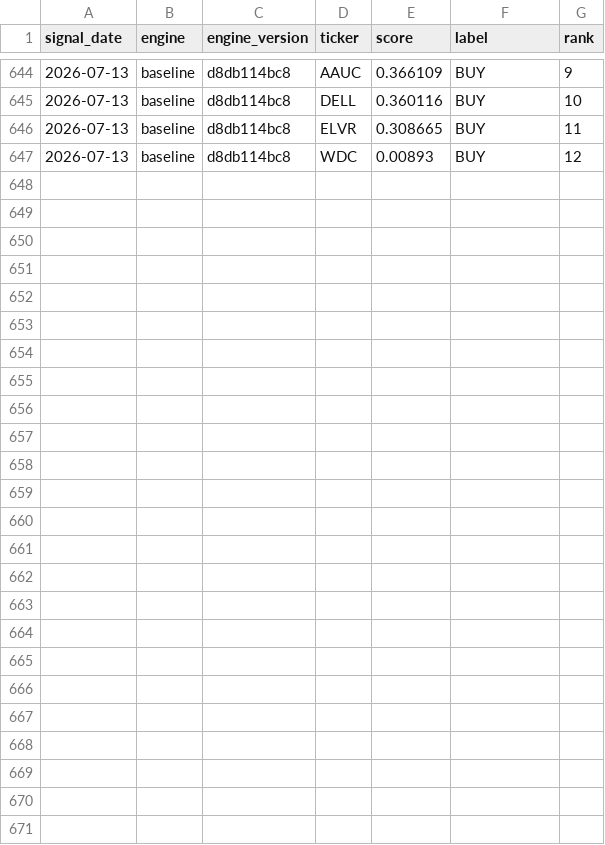
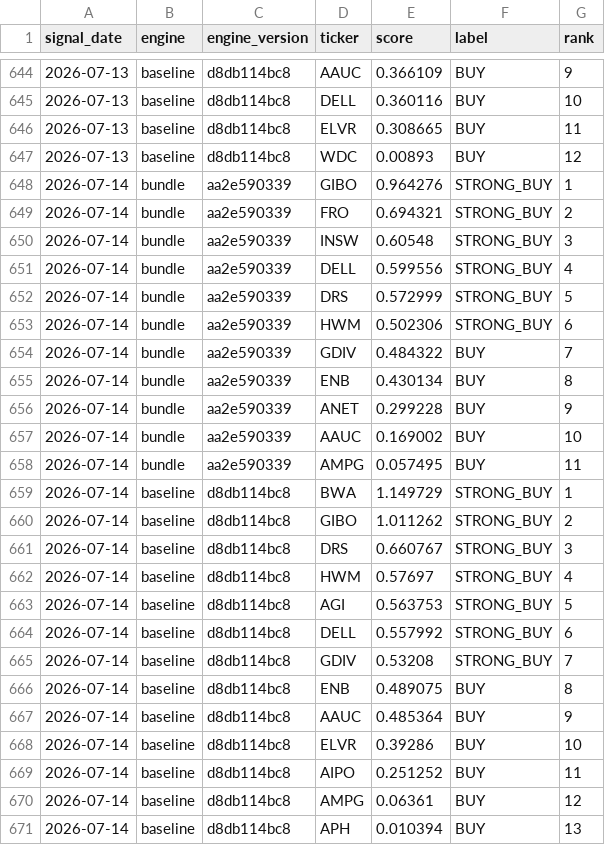
Before and after one commit to djbrig44/squeezes, a CSV file: forward_signals.csv, drawn as a sheet; only a part is shown, gaps mark what is left out; the diff names each change by its address in the sheet, - before the commit and + after, or states it on an @@ line.

```diff
--- a/forward_signals.csv
+++ b/forward_signals.csv
+row 648: 2026-07-14 | bundle | aa2e590339 | GIBO | 0.964276 | STRONG_BUY | 1
+row 649: 2026-07-14 | bundle | aa2e590339 | FRO | 0.694321 | STRONG_BUY | 2
+row 650: 2026-07-14 | bundle | aa2e590339 | INSW | 0.60548 | STRONG_BUY | 3
+row 651: 2026-07-14 | bundle | aa2e590339 | DELL | 0.599556 | STRONG_BUY | 4
+row 652: 2026-07-14 | bundle | aa2e590339 | DRS | 0.572999 | STRONG_BUY | 5
+row 653: 2026-07-14 | bundle | aa2e590339 | HWM | 0.502306 | STRONG_BUY | 6
+row 654: 2026-07-14 | bundle | aa2e590339 | GDIV | 0.484322 | BUY | 7
+row 655: 2026-07-14 | bundle | aa2e590339 | ENB | 0.430134 | BUY | 8
+row 656: 2026-07-14 | bundle | aa2e590339 | ANET | 0.299228 | BUY | 9
+row 657: 2026-07-14 | bundle | aa2e590339 | AAUC | 0.169002 | BUY | 10
+row 658: 2026-07-14 | bundle | aa2e590339 | AMPG | 0.057495 | BUY | 11
+row 659: 2026-07-14 | baseline | d8db114bc8 | BWA | 1.149729 | STRONG_BUY | 1
+row 660: 2026-07-14 | baseline | d8db114bc8 | GIBO | 1.011262 | STRONG_BUY | 2
+row 661: 2026-07-14 | baseline | d8db114bc8 | DRS | 0.660767 | STRONG_BUY | 3
+row 662: 2026-07-14 | baseline | d8db114bc8 | HWM | 0.57697 | STRONG_BUY | 4
+row 663: 2026-07-14 | baseline | d8db114bc8 | AGI | 0.563753 | STRONG_BUY | 5
+row 664: 2026-07-14 | baseline | d8db114bc8 | DELL | 0.557992 | STRONG_BUY | 6
+row 665: 2026-07-14 | baseline | d8db114bc8 | GDIV | 0.53208 | STRONG_BUY | 7
+row 666: 2026-07-14 | baseline | d8db114bc8 | ENB | 0.489075 | BUY | 8
+row 667: 2026-07-14 | baseline | d8db114bc8 | AAUC | 0.485364 | BUY | 9
+row 668: 2026-07-14 | baseline | d8db114bc8 | ELVR | 0.39286 | BUY | 10
+row 669: 2026-07-14 | baseline | d8db114bc8 | AIPO | 0.251252 | BUY | 11
+row 670: 2026-07-14 | baseline | d8db114bc8 | AMPG | 0.06361 | BUY | 12
+row 671: 2026-07-14 | baseline | d8db114bc8 | APH | 0.010394 | BUY | 13
```
